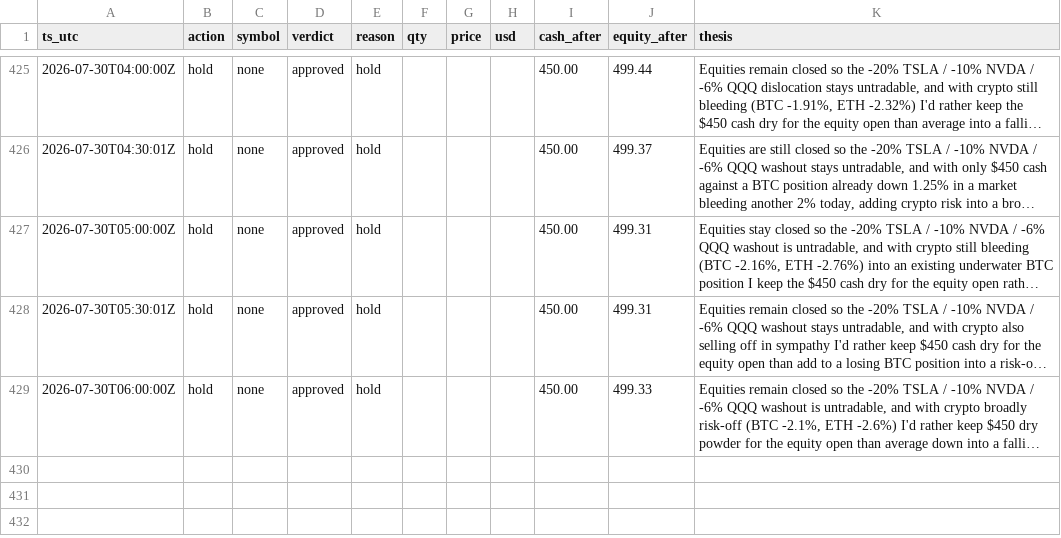
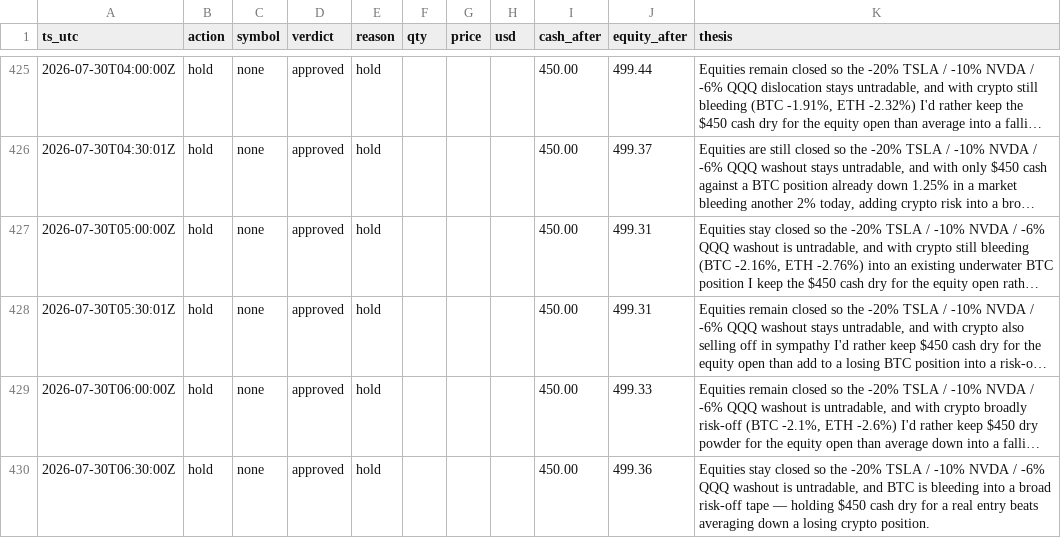
Before and after one commit to JonDipilato/ai-trading-battle, a CSV file: data/monk/ledger.csv, drawn as a sheet; only a part is shown, gaps mark what is left out; long unchanged cells end in …; the diff names each change by its address in the sheet, - before the commit and + after, or states it on an @@ line.

Commit message:
data: sync 2026-07-30T06:32:00Z

```diff
--- a/data/monk/ledger.csv
+++ b/data/monk/ledger.csv
+row 430: 2026-07-30T06:30:00Z | hold | none | approved | hold |  |  |  | 450.00 | 499.36 | Equities stay closed so the -20% TSLA / -10% NVDA / -6% QQQ washout is untradable, and BTC is bleeding into a broad risk-off tape — holding $450 cash dry for a real entry beats averaging down a losing crypto position.
```
Also changed, not shown: data/monk/equity_curve.csv.
